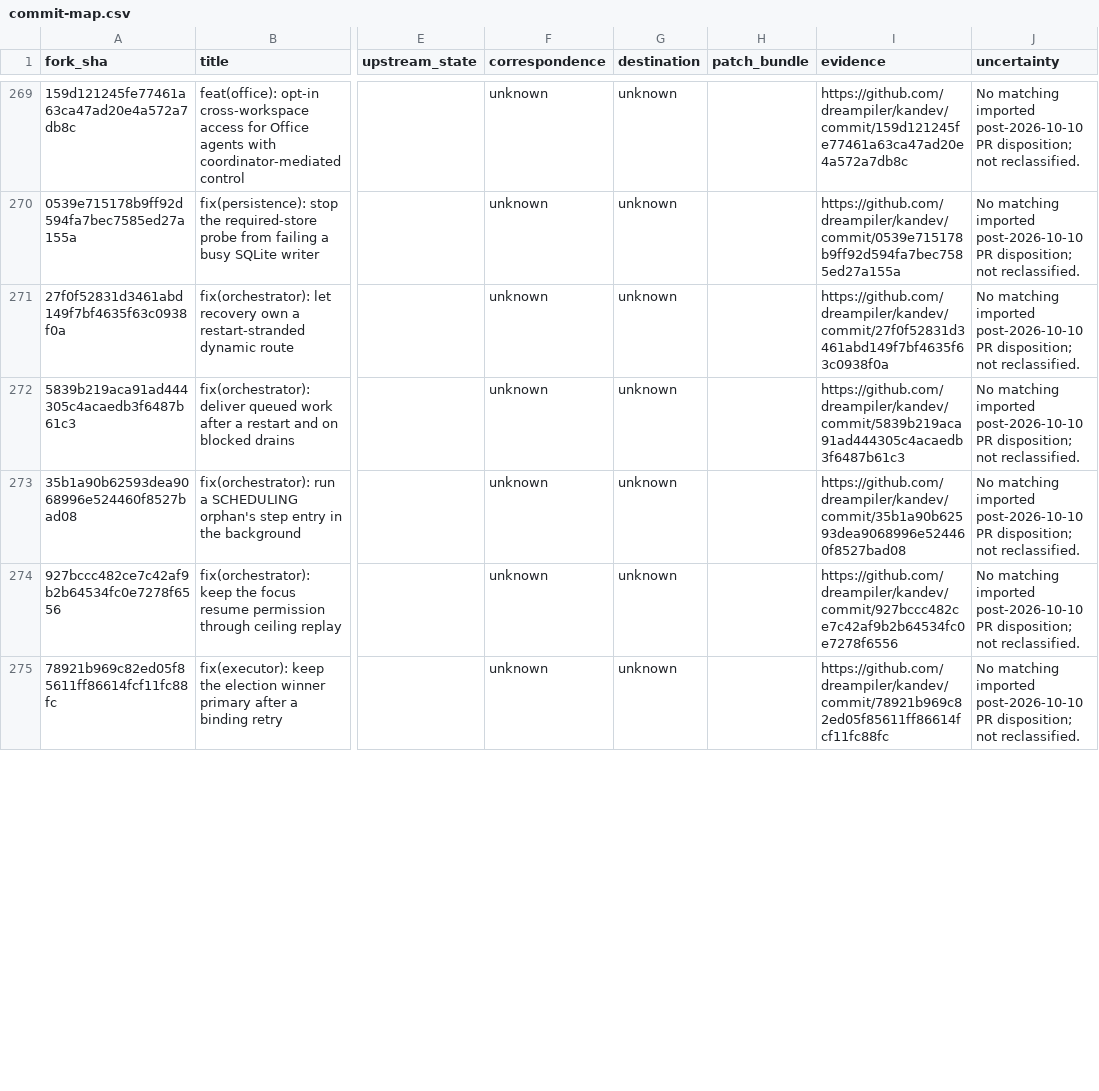
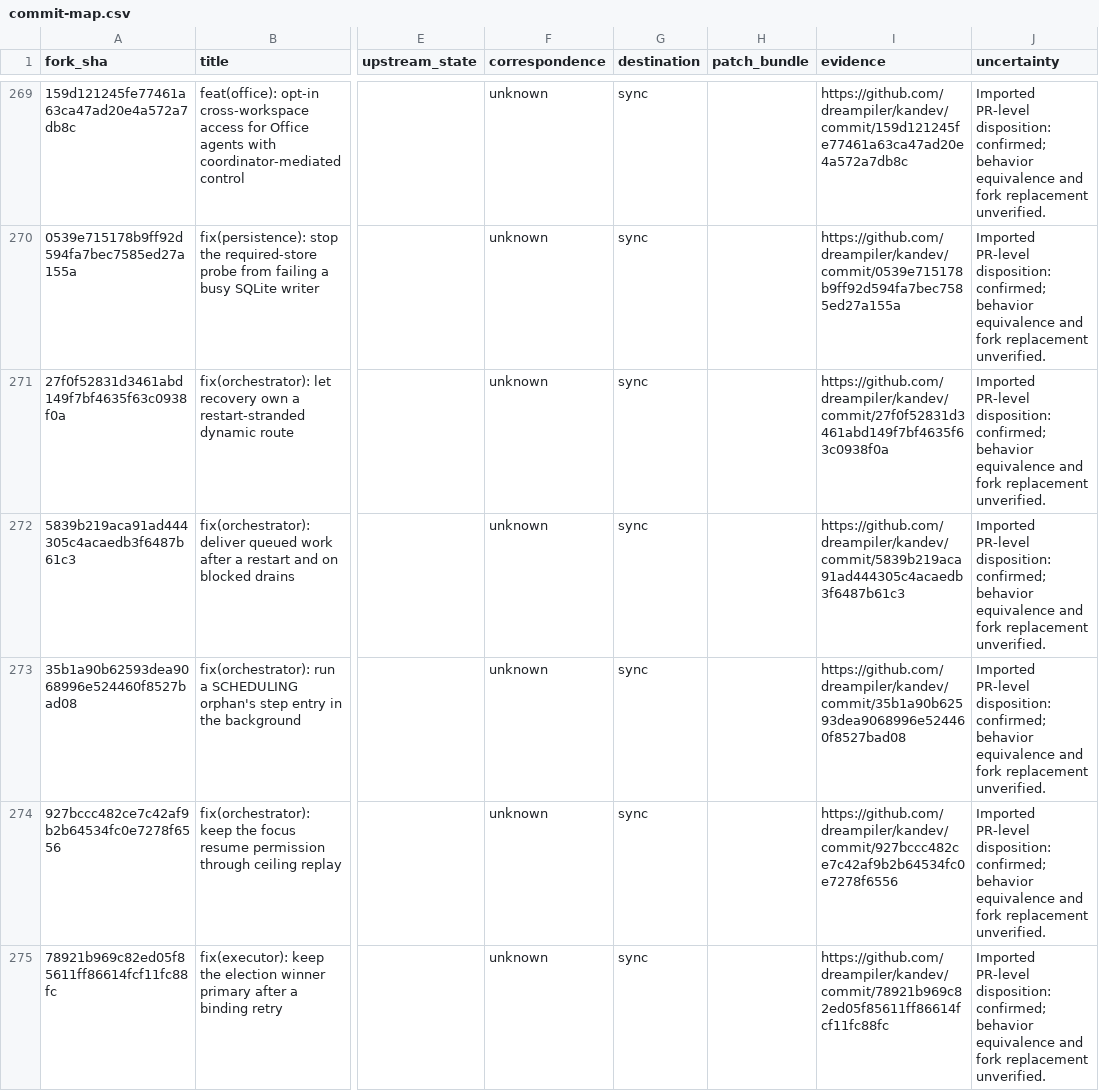
Before and after one commit to dreampiler/kandev, a CSV file: docs/fork/commit-map.csv, drawn as a sheet; only a part is shown, gaps mark what is left out; the diff covers the shown part only; the diff names each change by its address in the sheet, - before the commit and + after, or states it on an @@ line.

Commit message:
docs(fork): import remaining PR-level dispositions into commit map
Apply the imported post-October-10 PR-level classification through Git
merge ancestry to the 42 records that still lacked a disposition, one of
them by its own commit identity. Existing upstream PR links and proposal
identities are preserved. Refresh the README counts and note that an
imported sync disposition describes the containing PR, not every
contributed commit.

```diff
--- a/docs/fork/commit-map.csv
+++ b/docs/fork/commit-map.csv
-G269:G275 (destination): unknown
+G269:G275 (destination): sync
-J269:J275 (uncertainty): No matching imported post-2026-10-10 PR disposition; not reclassified.
+J269:J275 (uncertainty): Imported PR-level disposition: confirmed; behavior equivalence and fork replacement unverified.
```
Also changed, not shown: 89 edited cells elsewhere in this file, 1 other file.
